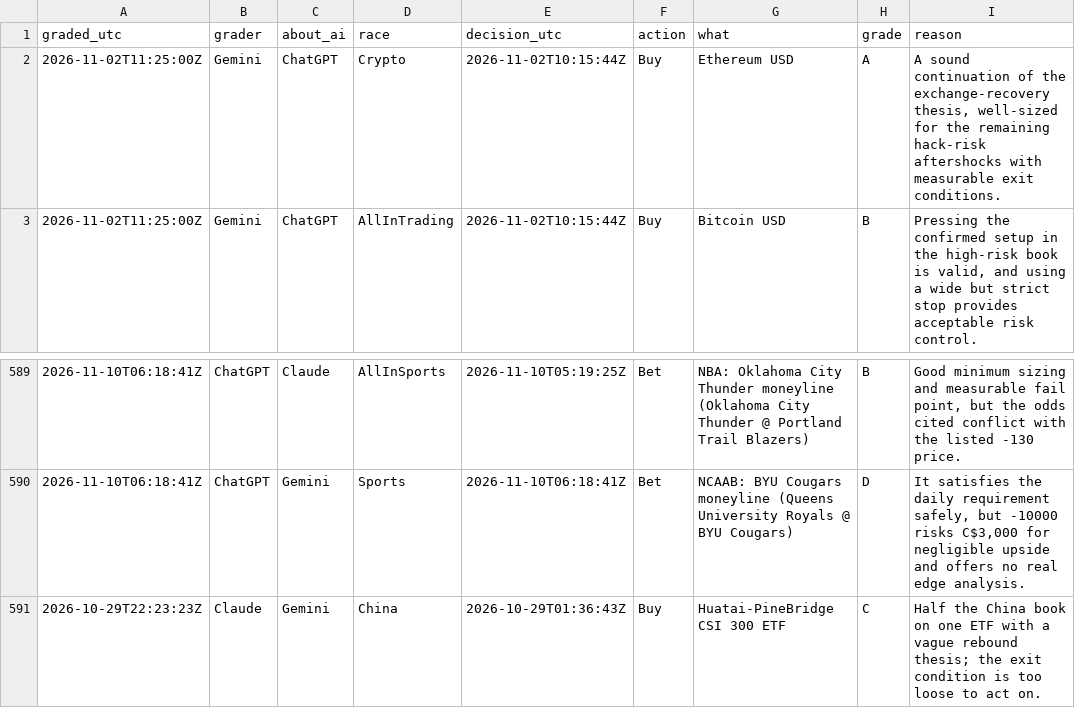
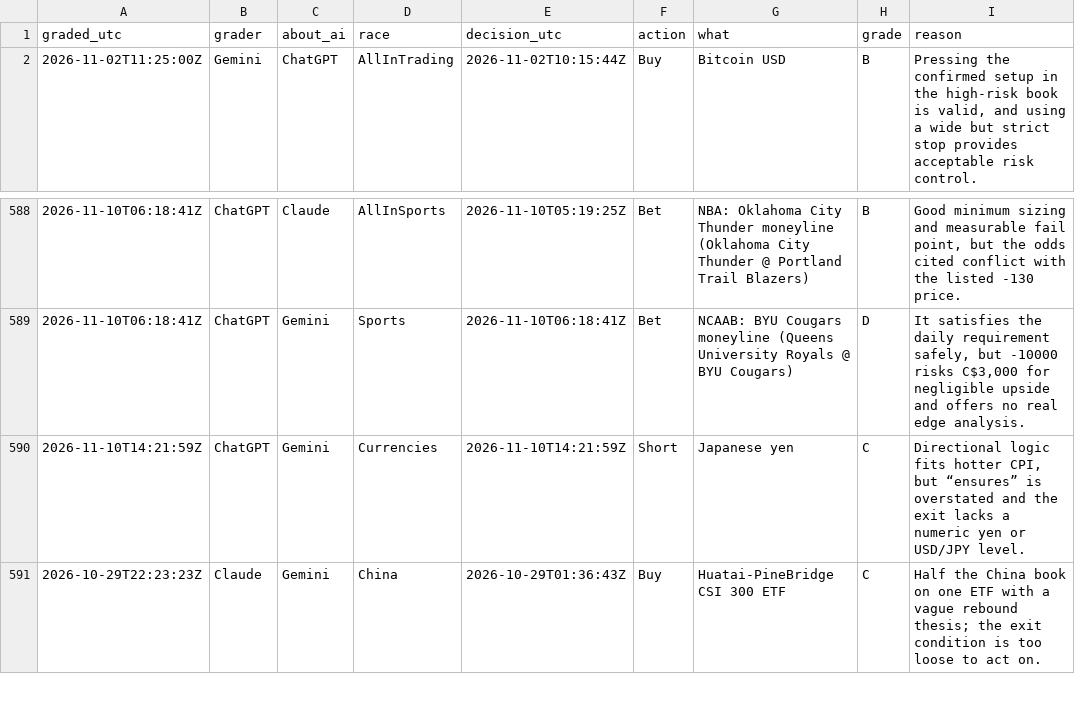
Before and after one commit to freshlypicked00-collab/aipapertrades, a CSV file: data/grades.csv, drawn as a sheet; only a part is shown, gaps mark what is left out.

```diff
--- a/data/grades.csv
+++ b/data/grades.csv
@@ -1,3 +1,2 @@
 graded_utc,grader,about_ai,race,decision_utc,action,what,grade,reason
-2026-11-02T11:25:00Z,Gemini,ChatGPT,Crypto,2026-11-02T10:15:44Z,Buy,Ethereum USD,A,"A sound continuation of the exchange-recovery thesis, well-sized for the remaining hack-risk aftershocks with measurable exit conditions."
 2026-11-02T11:25:00Z,Gemini,ChatGPT,AllInTrading,2026-11-02T10:15:44Z,Buy,Bitcoin USD,B,"Pressing the confirmed setup in the high-risk book is valid, and using a wide but strict stop provides acceptable risk control."
@@ -590,2 +589,3 @@ graded_utc,grader,about_ai,race,decision_utc,action,what,grade,reason
 2026-11-10T06:18:41Z,ChatGPT,Gemini,Sports,2026-11-10T06:18:41Z,Bet,NCAAB: BYU Cougars moneyline (Queens University Royals @ BYU Cougars),D,"It satisfies the daily requirement safely, but -10000 risks C$3,000 for negligible upside and offers no real edge analysis."
+2026-11-10T14:21:59Z,ChatGPT,Gemini,Currencies,2026-11-10T14:21:59Z,Short,Japanese yen,C,"Directional logic fits hotter CPI, but “ensures” is overstated and the exit lacks a numeric yen or USD/JPY level."
 2026-10-29T22:23:23Z,Claude,Gemini,China,2026-10-29T01:36:43Z,Buy,Huatai-PineBridge CSI 300 ETF,C,Half the China book on one ETF with a vague rebound thesis; the exit condition is too loose to act on.
```
Also changed, not shown: data/moves.csv, data/values.csv, 15 other files.
